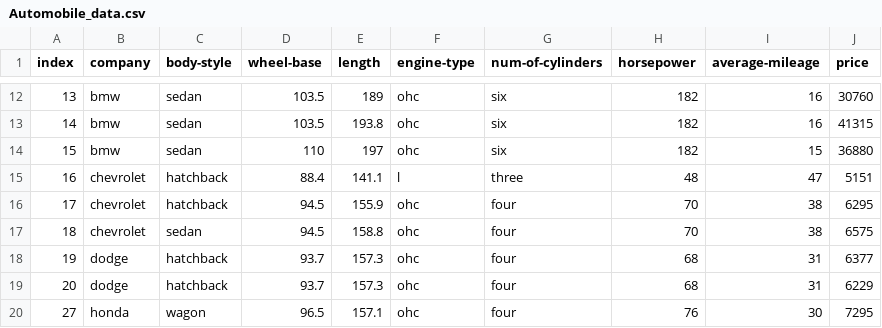
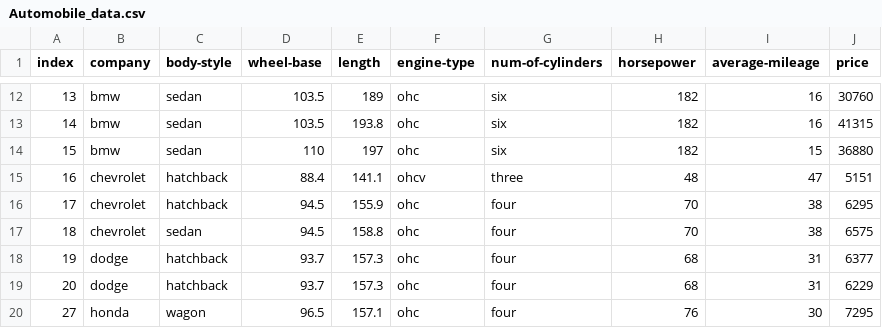
Before and after one commit to SumanGouda/PANDAS-MODULE-PRACTICE, a CSV file: Car Company Data Analysis/Automobile_data.csv, drawn as a sheet; only a part is shown, gaps mark what is left out.

```diff
--- a/Car Company Data Analysis/Automobile_data.csv
+++ b/Car Company Data Analysis/Automobile_data.csv
@@ -14,3 +14,3 @@ index,company,body-style,wheel-base,length,engine-type,num-of-cylinders,horsepow
 15,bmw,sedan,110,197,ohc,six,182,15,36880
-16,chevrolet,hatchback,88.4,141.1,l,three,48,47,5151
+16,chevrolet,hatchback,88.4,141.1,ohcv,three,48,47,5151
 17,chevrolet,hatchback,94.5,155.9,ohc,four,70,38,6295
```
Also changed, not shown: 1 other file.
